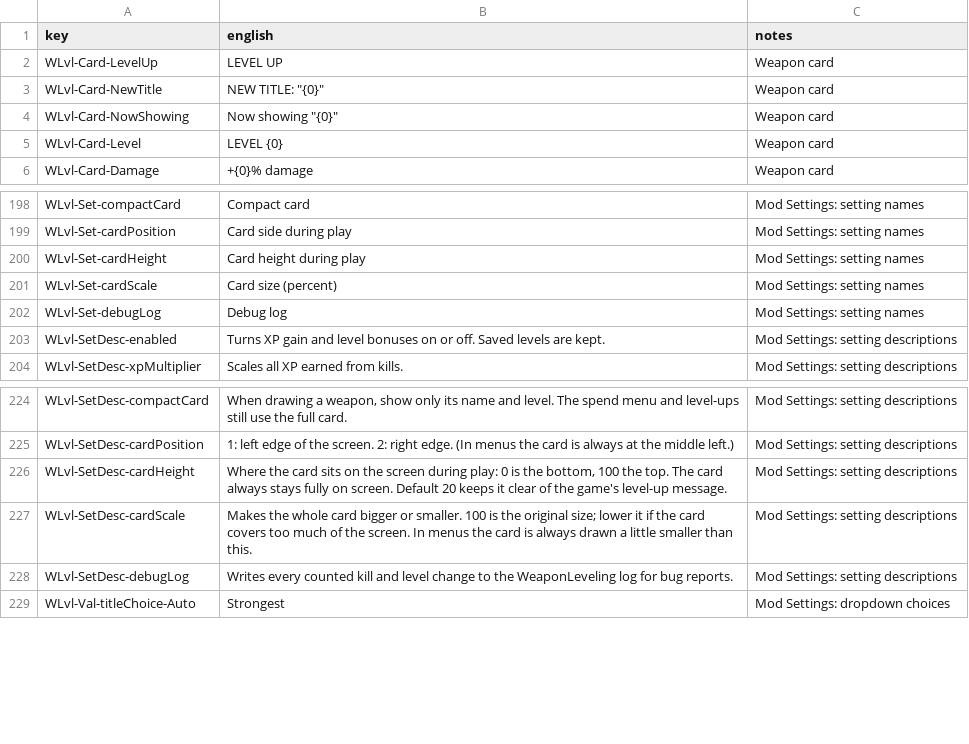
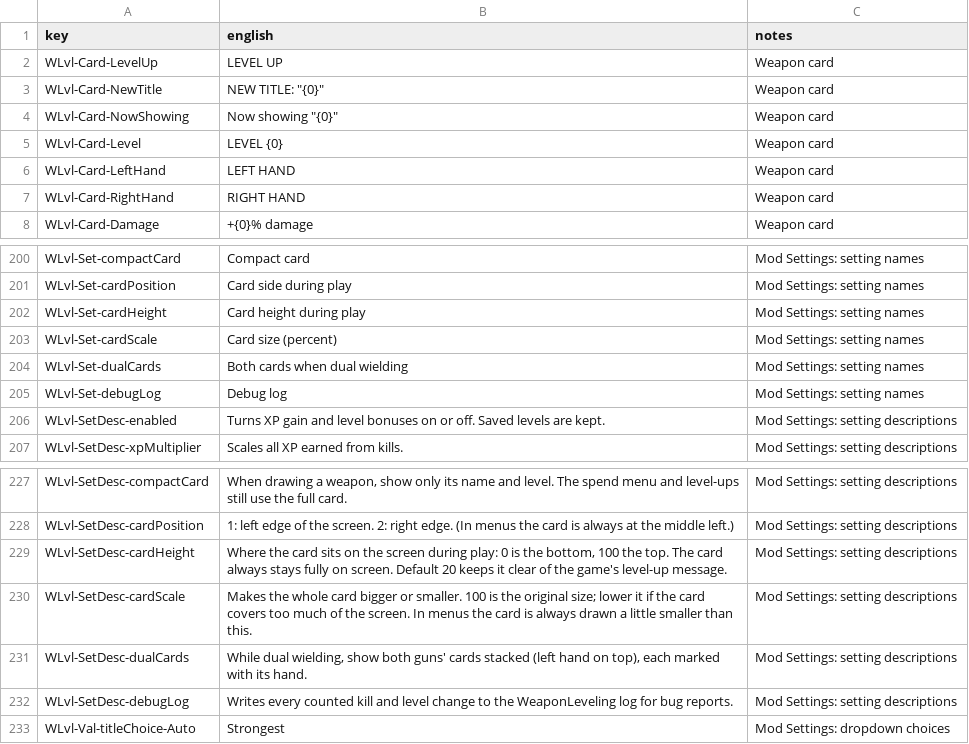
Before and after one commit to allykatz1990/Weaponpunk2077, a TSV file: translations/strings_en.tsv, drawn as a sheet; only a part is shown, gaps mark what is left out.

```diff
--- a/translations/strings_en.tsv
+++ b/translations/strings_en.tsv
@@ -5,2 +5,4 @@ WLvl-Card-NowShowing	Now showing "{0}"	Weapon card
 WLvl-Card-Level	LEVEL {0}	Weapon card
+WLvl-Card-LeftHand	LEFT HAND	Weapon card
+WLvl-Card-RightHand	RIGHT HAND	Weapon card
 WLvl-Card-Damage	+{0}% damage	Weapon card
@@ -201,2 +203,3 @@ WLvl-Set-cardHeight	Card height during play	Mod Settings: setting names
 WLvl-Set-cardScale	Card size (percent)	Mod Settings: setting names
+WLvl-Set-dualCards	Both cards when dual wielding	Mod Settings: setting names
 WLvl-Set-debugLog	Debug log	Mod Settings: setting names
@@ -227,2 +230,3 @@ WLvl-SetDesc-cardHeight	Where the card sits on the screen during play: 0 is the
 WLvl-SetDesc-cardScale	Makes the whole card bigger or smaller. 100 is the original size; lower it if the card covers too much of the screen. In menus the card is always drawn a little smaller than this.	Mod Settings: setting descriptions
+WLvl-SetDesc-dualCards	While dual wielding, show both guns' cards stacked (left hand on top), each marked with its hand.	Mod Settings: setting descriptions
 WLvl-SetDesc-debugLog	Writes every counted kill and level change to the WeaponLeveling log for bug reports.	Mod Settings: setting descriptions
```
Also changed, not shown: 6 other files.
